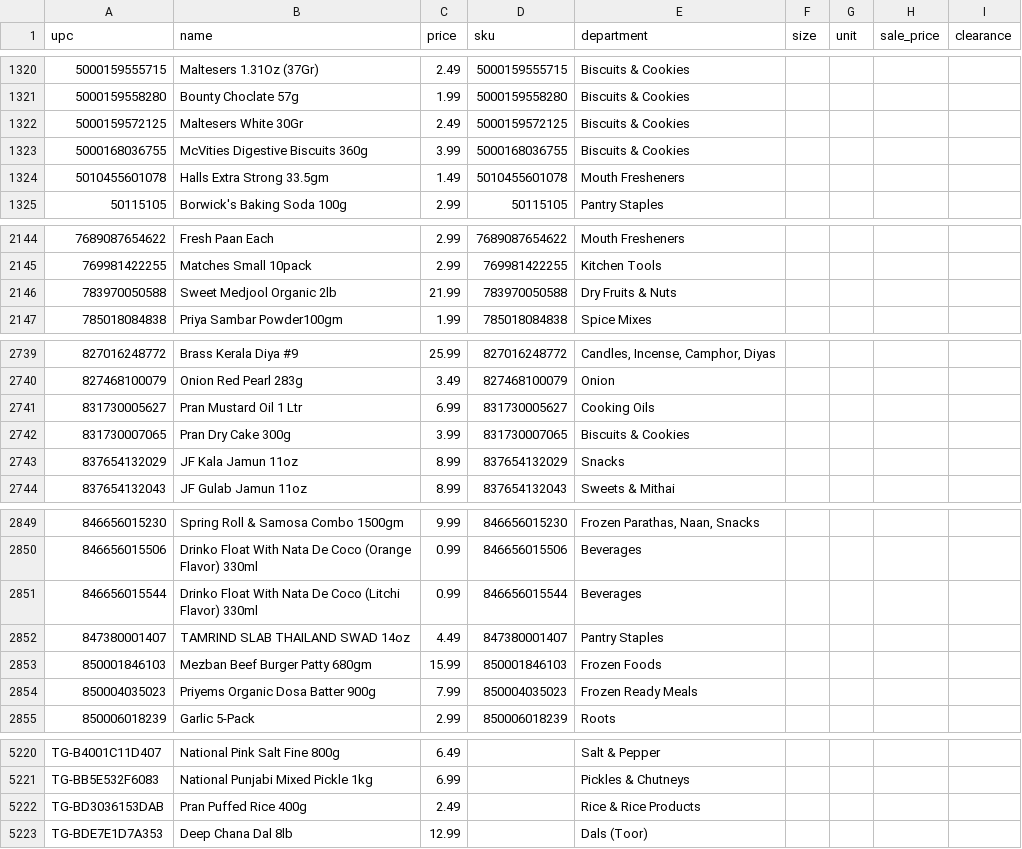
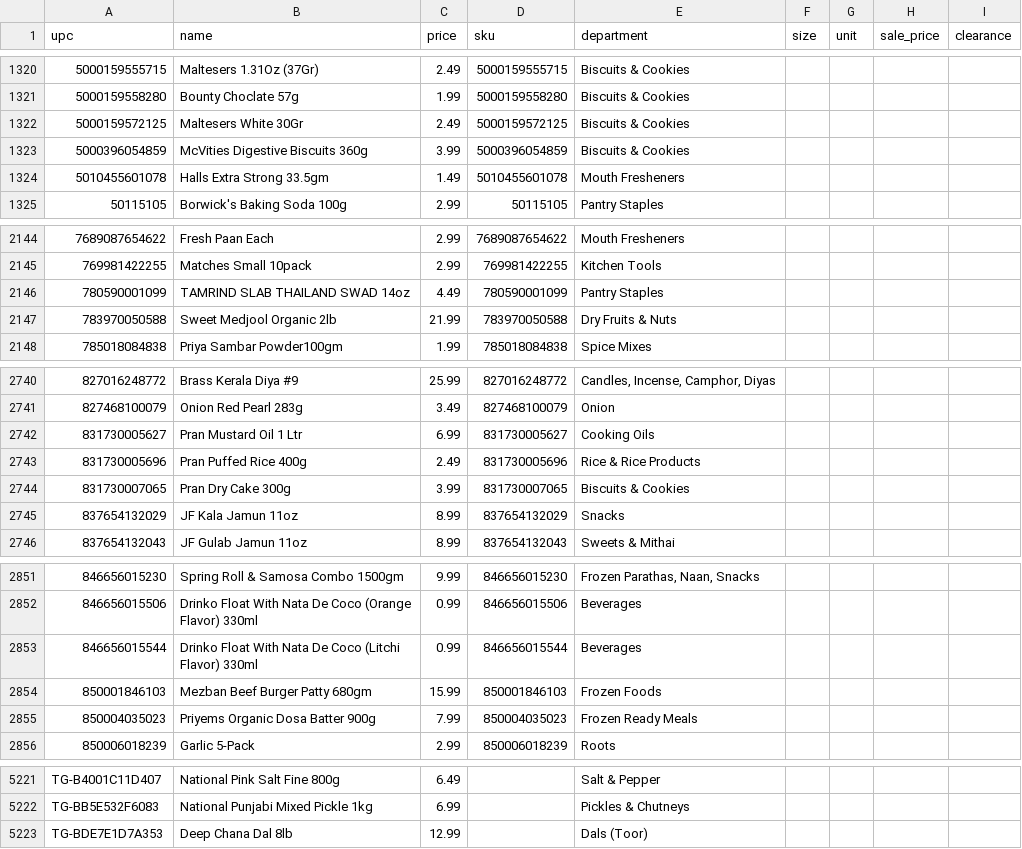
Before and after one commit to spicetownbackend/spicetown-labels, a CSV file: data/products.csv, drawn as a sheet; only a part is shown, gaps mark what is left out.

```diff
--- a/data/products.csv
+++ b/data/products.csv
@@ -1322,3 +1322,3 @@ upc,name,price,sku,department,size,unit,sale_price,clearance
 5000159572125,Maltesers White 30Gr,2.49,5000159572125,Biscuits & Cookies,,,,
-5000168036755,McVities Digestive Biscuits 360g,3.99,5000168036755,Biscuits & Cookies,,,,
+5000396054859,McVities Digestive Biscuits 360g,3.99,5000396054859,Biscuits & Cookies,,,,
 5010455601078,Halls Extra Strong 33.5gm,1.49,5010455601078,Mouth Fresheners,,,,
@@ -2145,2 +2145,3 @@ upc,name,price,sku,department,size,unit,sale_price,clearance
 769981422255,Matches Small 10pack,2.99,769981422255,Kitchen Tools,,,,
+780590001099,TAMRIND SLAB THAILAND SWAD 14oz,4.49,780590001099,Pantry Staples,,,,
 783970050588,Sweet Medjool Organic 2lb,21.99,783970050588,Dry Fruits & Nuts,,,,
@@ -2741,2 +2742,3 @@ upc,name,price,sku,department,size,unit,sale_price,clearance
 831730005627,Pran Mustard Oil 1 Ltr,6.99,831730005627,Cooking Oils,,,,
+831730005696,Pran Puffed Rice 400g,2.49,831730005696,Rice & Rice Products,,,,
 831730007065,Pran Dry Cake 300g,3.99,831730007065,Biscuits & Cookies,,,,
@@ -2851,3 +2853,2 @@ upc,name,price,sku,department,size,unit,sale_price,clearance
 846656015544,Drinko Float With Nata De Coco (Litchi Flavor) 330ml,0.99,846656015544,Beverages,,,,
-847380001407,TAMRIND SLAB THAILAND SWAD 14oz,4.49,847380001407,Pantry Staples,,,,
 850001846103,Mezban Beef Burger Patty 680gm,15.99,850001846103,Frozen Foods,,,,
@@ -5221,3 +5222,2 @@ TG-B4001C11D407,National Pink Salt Fine 800g,6.49,,Salt & Pepper,,,,
 TG-BB5E532F6083,National Punjabi Mixed Pickle 1kg,6.99,,Pickles & Chutneys,,,,
-TG-BD3036153DAB,Pran Puffed Rice 400g,2.49,,Rice & Rice Products,,,,
 TG-BDE7E1D7A353,Deep Chana Dal 8lb,12.99,,Dals (Toor),,,,
```
Also changed, not shown: 1 other file.
